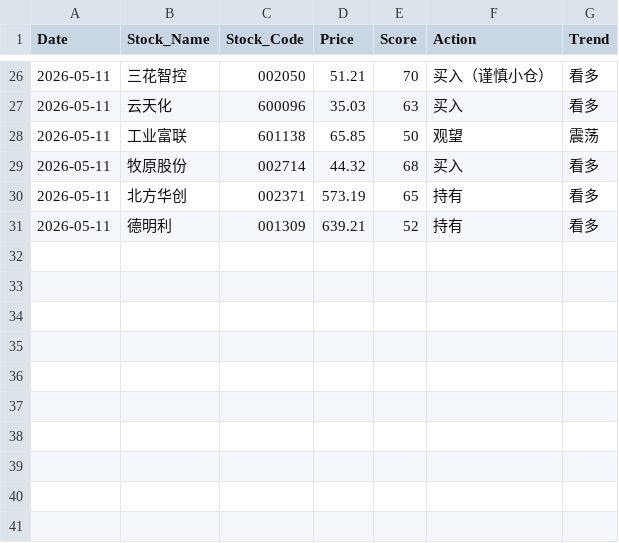
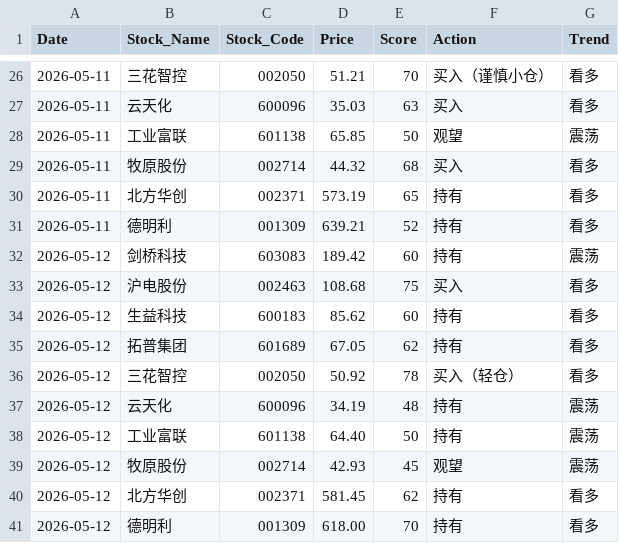
Before and after one commit to shawnZheng3927/daily_stock_analysis, a CSV file: daily_stock_records.csv, drawn as a sheet; only a part is shown, gaps mark what is left out.

Commit message:
Update daily_stock_records.csv

```diff
--- a/daily_stock_records.csv
+++ b/daily_stock_records.csv
@@ -31 +31,11 @@
 2026-05-11,德明利,001309,639.21,52,持有,看多
+2026-05-12,剑桥科技,603083,189.42,60,持有,震荡
+2026-05-12,沪电股份,002463,108.68,75,买入,看多
+2026-05-12,生益科技,600183,85.62,60,持有,看多
+2026-05-12,拓普集团,601689,67.05,62,持有,看多
+2026-05-12,三花智控,002050,50.92,78,买入（轻仓）,看多
+2026-05-12,云天化,600096,34.19,48,持有,震荡
+2026-05-12,工业富联,601138,64.40,50,持有,震荡
+2026-05-12,牧原股份,002714,42.93,45,观望,震荡
+2026-05-12,北方华创,002371,581.45,62,持有,看多
+2026-05-12,德明利,001309,618.00,70,持有,看多
```
